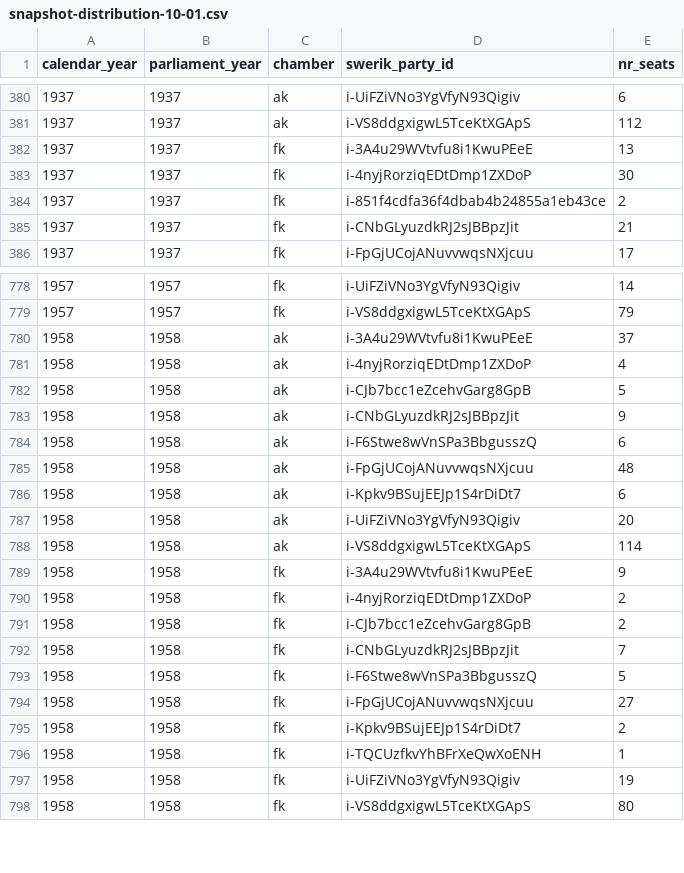
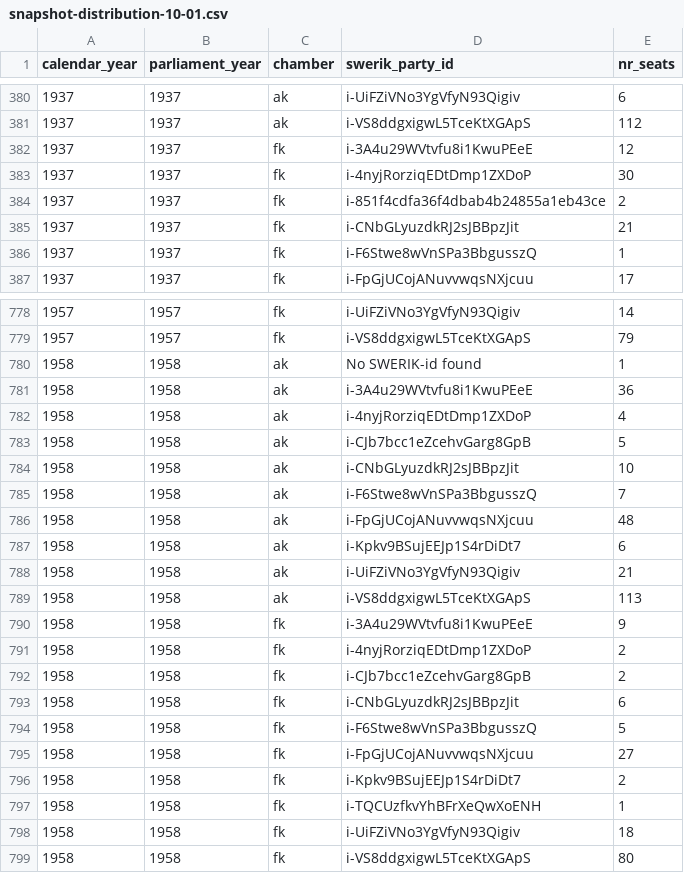
Before and after one commit to swerik-project/riksdagen-persons, a CSV file: quality/estimates/party-distribution/snapshot-distribution-10-01.csv, drawn as a sheet; only a part is shown, gaps mark what is left out; the diff covers the shown part only.

```diff
--- a/quality/estimates/party-distribution/snapshot-distribution-10-01.csv
+++ b/quality/estimates/party-distribution/snapshot-distribution-10-01.csv
@@ -381,3 +381,3 @@ calendar_year,parliament_year,chamber,swerik_party_id,nr_seats
 1937,1937,ak,i-VS8ddgxigwL5TceKtXGApS,112
-1937,1937,fk,i-3A4u29WVtvfu8i1KwuPEeE,13
+1937,1937,fk,i-3A4u29WVtvfu8i1KwuPEeE,12
 1937,1937,fk,i-4nyjRorziqEDtDmp1ZXDoP,30
@@ -385,2 +385,3 @@ calendar_year,parliament_year,chamber,swerik_party_id,nr_seats
 1937,1937,fk,i-CNbGLyuzdkRJ2sJBBpzJit,21
+1937,1937,fk,i-F6Stwe8wVnSPa3BbgusszQ,1
 1937,1937,fk,i-FpGjUCojANuvvwqsNXjcuu,17
@@ -779,11 +779,12 @@ calendar_year,parliament_year,chamber,swerik_party_id,nr_seats
 1957,1957,fk,i-VS8ddgxigwL5TceKtXGApS,79
-1958,1958,ak,i-3A4u29WVtvfu8i1KwuPEeE,37
+1958,1958,ak,No SWERIK-id found,1
+1958,1958,ak,i-3A4u29WVtvfu8i1KwuPEeE,36
 1958,1958,ak,i-4nyjRorziqEDtDmp1ZXDoP,4
 1958,1958,ak,i-CJb7bcc1eZcehvGarg8GpB,5
-1958,1958,ak,i-CNbGLyuzdkRJ2sJBBpzJit,9
-1958,1958,ak,i-F6Stwe8wVnSPa3BbgusszQ,6
+1958,1958,ak,i-CNbGLyuzdkRJ2sJBBpzJit,10
+1958,1958,ak,i-F6Stwe8wVnSPa3BbgusszQ,7
 1958,1958,ak,i-FpGjUCojANuvvwqsNXjcuu,48
 1958,1958,ak,i-Kpkv9BSujEEJp1S4rDiDt7,6
-1958,1958,ak,i-UiFZiVNo3YgVfyN93Qigiv,20
-1958,1958,ak,i-VS8ddgxigwL5TceKtXGApS,114
+1958,1958,ak,i-UiFZiVNo3YgVfyN93Qigiv,21
+1958,1958,ak,i-VS8ddgxigwL5TceKtXGApS,113
 1958,1958,fk,i-3A4u29WVtvfu8i1KwuPEeE,9
@@ -791,3 +792,3 @@ calendar_year,parliament_year,chamber,swerik_party_id,nr_seats
 1958,1958,fk,i-CJb7bcc1eZcehvGarg8GpB,2
-1958,1958,fk,i-CNbGLyuzdkRJ2sJBBpzJit,7
+1958,1958,fk,i-CNbGLyuzdkRJ2sJBBpzJit,6
 1958,1958,fk,i-F6Stwe8wVnSPa3BbgusszQ,5
@@ -796,3 +797,3 @@ calendar_year,parliament_year,chamber,swerik_party_id,nr_seats
 1958,1958,fk,i-TQCUzfkvYhBFrXeQwXoENH,1
-1958,1958,fk,i-UiFZiVNo3YgVfyN93Qigiv,19
+1958,1958,fk,i-UiFZiVNo3YgVfyN93Qigiv,18
 1958,1958,fk,i-VS8ddgxigwL5TceKtXGApS,80
```
Also changed, not shown: 4 added rows, 5 removed rows and 87 edited cells elsewhere in this file, quality/estimates/party-distribution/snapshot-distribution-03-01.csv.
